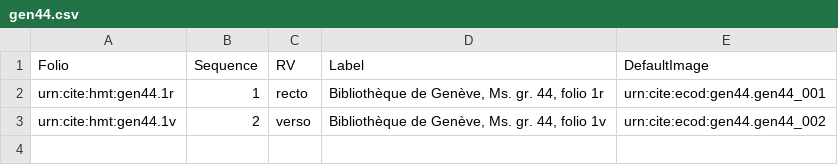
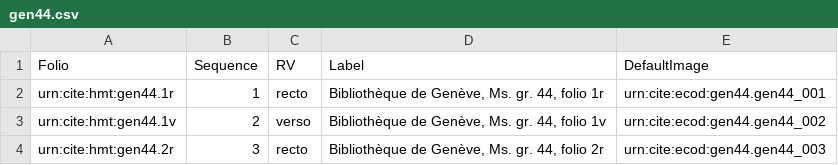
Before and after one commit to hmteditors/trinity, a CSV file: collections/gen44.csv, drawn as a sheet.

Commit message:
Update gen44.csv

```diff
--- a/collections/gen44.csv
+++ b/collections/gen44.csv
@@ -3 +3,2 @@ urn:cite:hmt:gen44.1r,1,recto,"Bibliothèque de Genève, Ms. gr. 44, folio 1r",u
 urn:cite:hmt:gen44.1v,2,verso,"Bibliothèque de Genève, Ms. gr. 44, folio 1v",urn:cite:ecod:gen44.gen44_002
+urn:cite:hmt:gen44.2r,3,recto,"Bibliothèque de Genève, Ms. gr. 44, folio 2r",urn:cite:ecod:gen44.gen44_003
```
